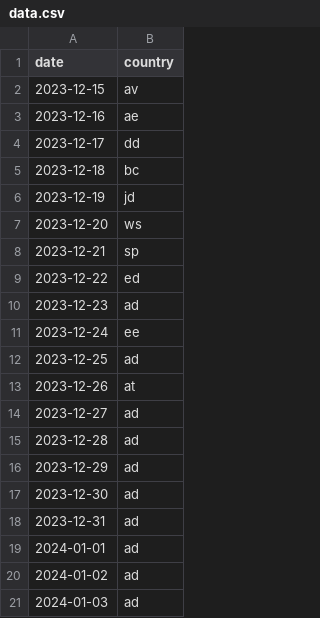
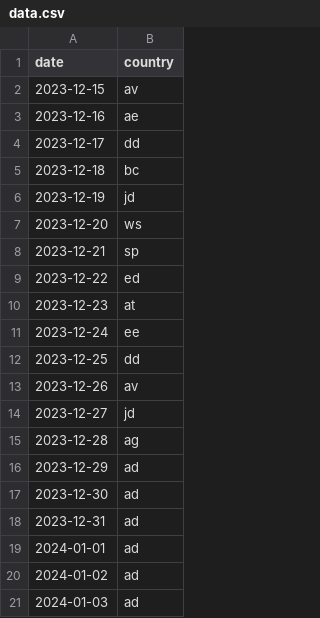
Before and after one commit to melaniewalsh/versedle, a CSV file: public/data.csv, drawn as a sheet.

```diff
--- a/public/data.csv
+++ b/public/data.csv
@@ -9,8 +9,8 @@ date,country
 2023-12-22,ed
-2023-12-23,ad
+2023-12-23,at
 2023-12-24,ee
-2023-12-25,ad
-2023-12-26,at
-2023-12-27,ad
-2023-12-28,ad
+2023-12-25,dd
+2023-12-26,av
+2023-12-27,jd
+2023-12-28,ag
 2023-12-29,ad
```
Also changed, not shown: 3 other files.
